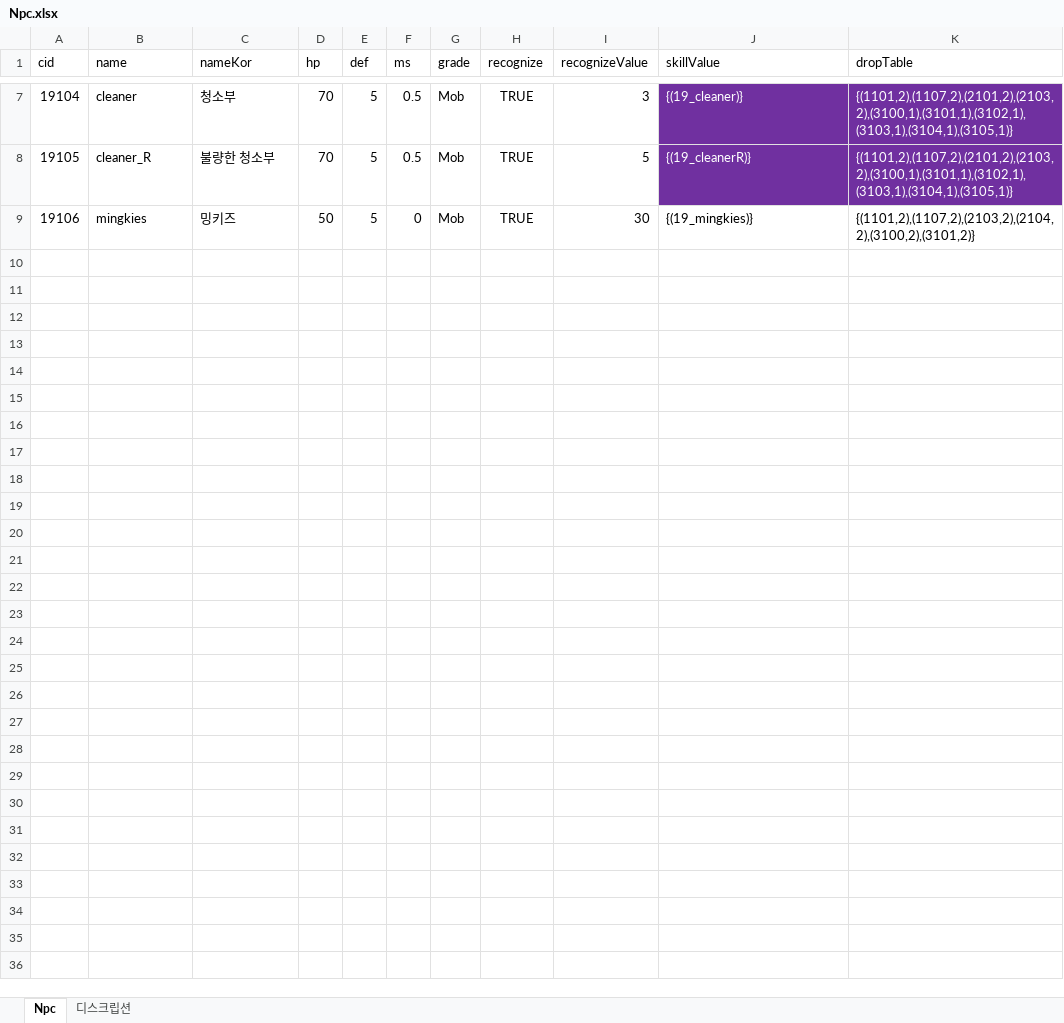
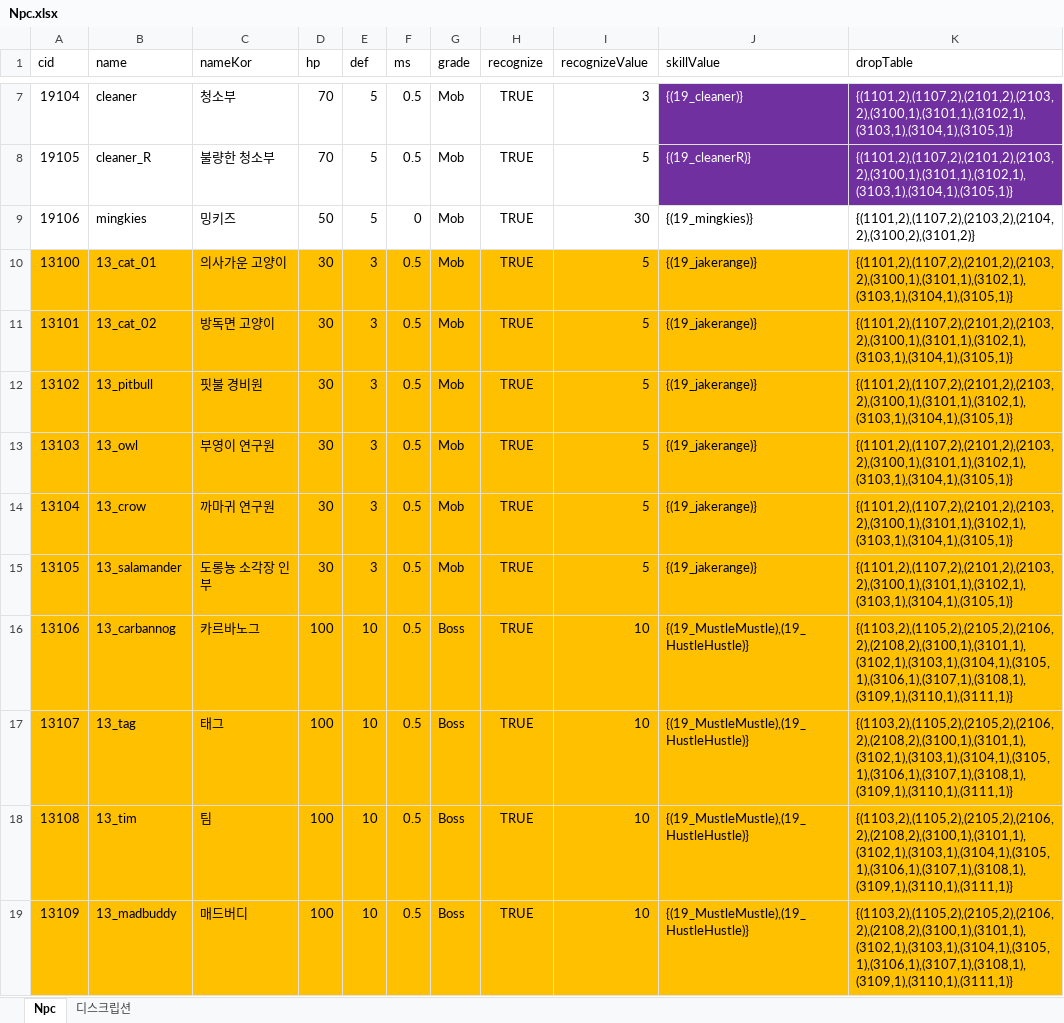
Before and after one commit to WolfPack-1/2D-Side-View-Roguelike, an Excel workbook: DesignDocs/VariableData/Npc.xlsx, sheet Npc, drawn as a sheet; only a part is shown, gaps mark what is left out; values as stored, in another font and other column widths than the file's, no borders; the diff names each change by its address in the sheet, - before the commit and + after, or states it on an @@ line.

```diff
--- a/DesignDocs/VariableData/Npc.xlsx (sheet Npc)
+++ b/DesignDocs/VariableData/Npc.xlsx (sheet Npc)
+row 10: 13100 | 13_cat_01 | 의사가운 고양이 | 30 | 3 | 0.5 | Mob | TRUE | 5 | {(19_jakerange)} | {(1101,2),(1107,2),(2101,2),(2103,2),(3100,1),(3101,1),(3102,1),(3103,1),(3104,1),(3105,1)}
+row 11: 13101 | 13_cat_02 | 방독면 고양이 | 30 | 3 | 0.5 | Mob | TRUE | 5 | {(19_jakerange)} | {(1101,2),(1107,2),(2101,2),(2103,2),(3100,1),(3101,1),(3102,1),(3103,1),(3104,1),(3105,1)}
+row 12: 13102 | 13_pitbull | 핏불 경비원 | 30 | 3 | 0.5 | Mob | TRUE | 5 | {(19_jakerange)} | {(1101,2),(1107,2),(2101,2),(2103,2),(3100,1),(3101,1),(3102,1),(3103,1),(3104,1),(3105,1)}
+row 13: 13103 | 13_owl | 부영이 연구원 | 30 | 3 | 0.5 | Mob | TRUE | 5 | {(19_jakerange)} | {(1101,2),(1107,2),(2101,2),(2103,2),(3100,1),(3101,1),(3102,1),(3103,1),(3104,1),(3105,1)}
+row 14: 13104 | 13_crow | 까마귀 연구원 | 30 | 3 | 0.5 | Mob | TRUE | 5 | {(19_jakerange)} | {(1101,2),(1107,2),(2101,2),(2103,2),(3100,1),(3101,1),(3102,1),(3103,1),(3104,1),(3105,1)}
+row 15: 13105 | 13_salamander | 도롱뇽 소각장 인부 | 30 | 3 | 0.5 | Mob | TRUE | 5 | {(19_jakerange)} | {(1101,2),(1107,2),(2101,2),(2103,2),(3100,1),(3101,1),(3102,1),(3103,1),(3104,1),(3105,1)}
+row 16: 13106 | 13_carbannog | 카르바노그 | 100 | 10 | 0.5 | Boss | TRUE | 10 | {(19_MustleMustle),(19_HustleHustle)} | {(1103,2),(1105,2),(2105,2),(2106,2),(2108,2),(3100,1),(3101,1),(3102,1),(3103,1),(3104,1),(3105,1),(3106,1),(3107,1),(3108,1),(3109,1),(3110,1),(3111,1)}
+row 17: 13107 | 13_tag | 태그 | 100 | 10 | 0.5 | Boss | TRUE | 10 | {(19_MustleMustle),(19_HustleHustle)} | {(1103,2),(1105,2),(2105,2),(2106,2),(2108,2),(3100,1),(3101,1),(3102,1),(3103,1),(3104,1),(3105,1),(3106,1),(3107,1),(3108,1),(3109,1),(3110,1),(3111,1)}
+row 18: 13108 | 13_tim | 팀 | 100 | 10 | 0.5 | Boss | TRUE | 10 | {(19_MustleMustle),(19_HustleHustle)} | {(1103,2),(1105,2),(2105,2),(2106,2),(2108,2),(3100,1),(3101,1),(3102,1),(3103,1),(3104,1),(3105,1),(3106,1),(3107,1),(3108,1),(3109,1),(3110,1),(3111,1)}
+row 19: 13109 | 13_madbuddy | 매드버디 | 100 | 10 | 0.5 | Boss | TRUE | 10 | {(19_MustleMustle),(19_HustleHustle)} | {(1103,2),(1105,2),(2105,2),(2106,2),(2108,2),(3100,1),(3101,1),(3102,1),(3103,1),(3104,1),(3105,1),(3106,1),(3107,1),(3108,1),(3109,1),(3110,1),(3111,1)}
```
Also changed, not shown: DesignDocs/VariableData/NpcSkill.xlsx, DesignDocs/VariableData/TubeCooler.xlsx, 5 other files.
